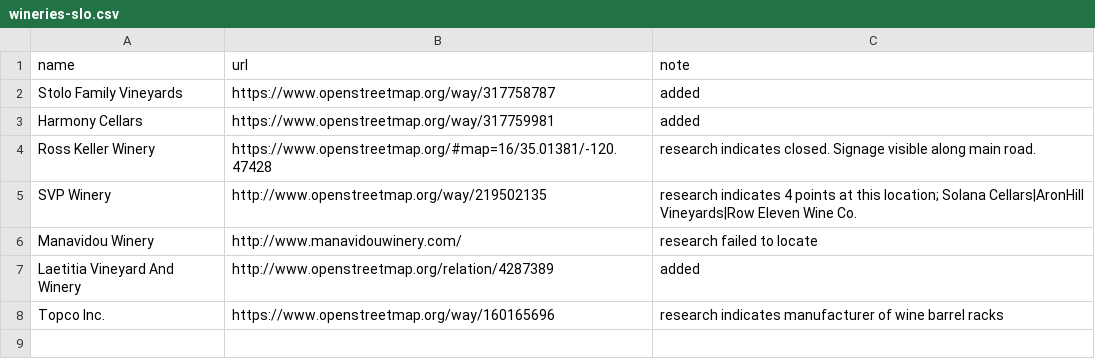
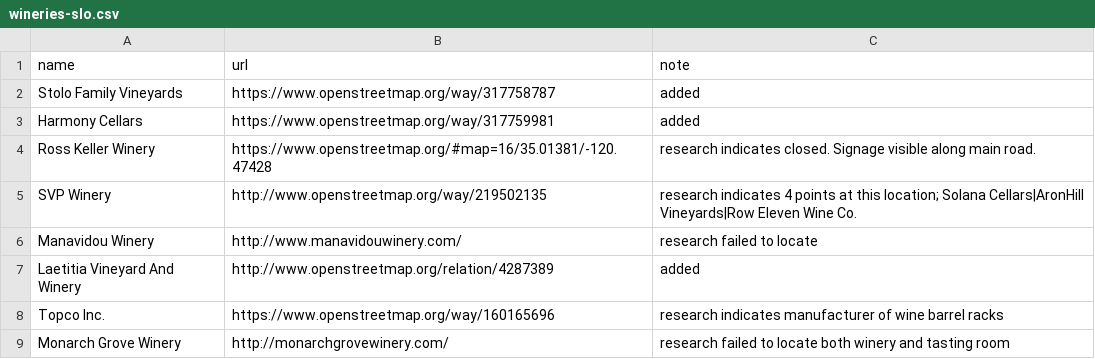
Before and after one commit to oeon/wineries-slo, a CSV file: wineries-slo.csv, drawn as a sheet; the diff names each change by its address in the sheet, - before the commit and + after, or states it on an @@ line.

Commit message:
Update wineries-slo.csv

```diff
--- a/wineries-slo.csv
+++ b/wineries-slo.csv
+row 9: Monarch Grove Winery | http://monarchgrovewinery.com/ | research failed to locate both winery and tasting room
```
